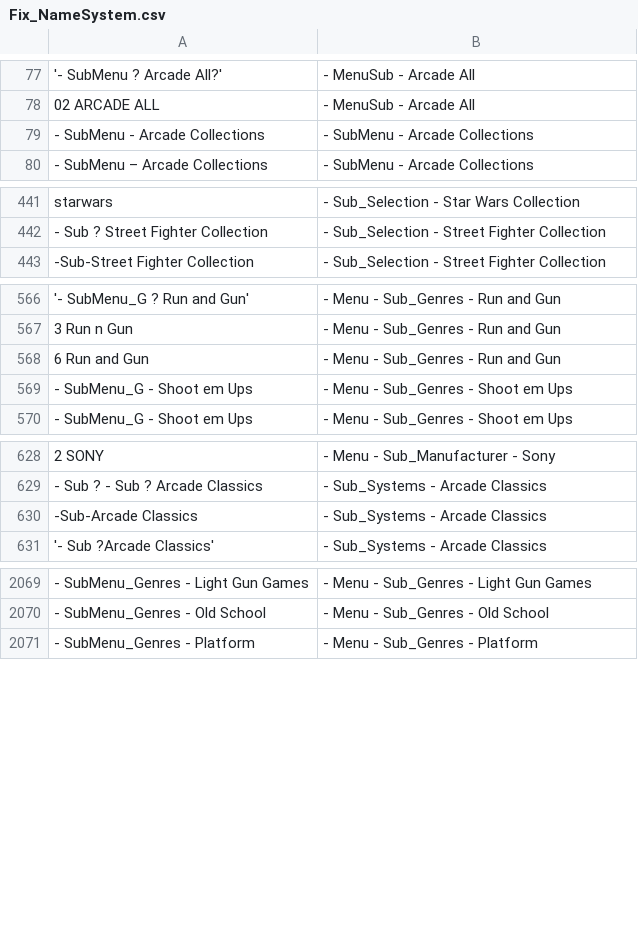
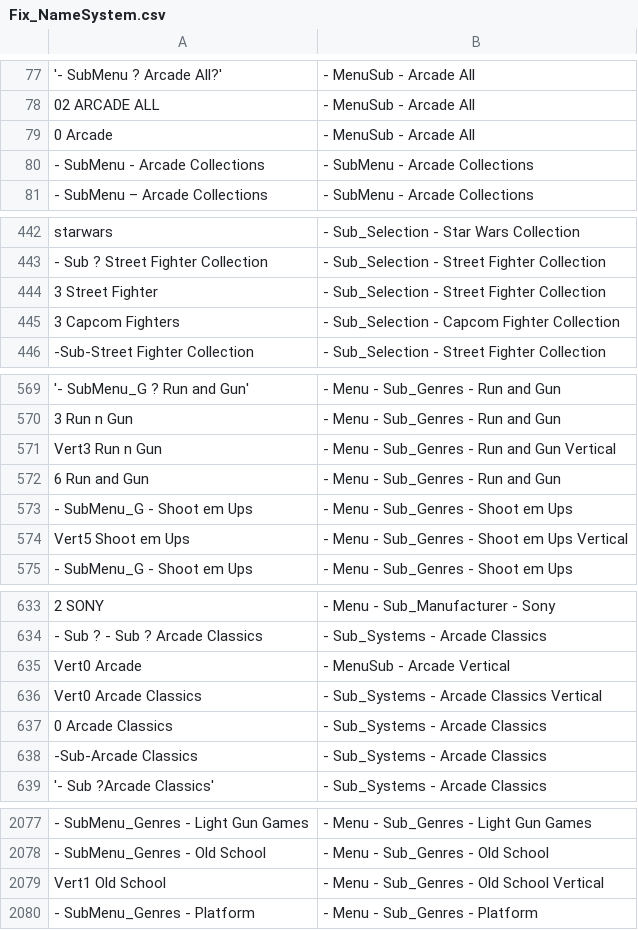
Before and after one commit to Darkbelmonte/RetroManeger, a CSV file: core/maneger/Data/Fix_NameSystem.csv, drawn as a sheet; only a part is shown, gaps mark what is left out; the diff names each change by its address in the sheet, - before the commit and + after, or states it on an @@ line.

```diff
--- a/core/maneger/Data/Fix_NameSystem.csv
+++ b/core/maneger/Data/Fix_NameSystem.csv
+row 79: 0 Arcade | - MenuSub - Arcade All
+row 444: 3 Street Fighter | - Sub_Selection - Street Fighter Collection
+row 445: 3 Capcom Fighters | - Sub_Selection - Capcom Fighter Collection
+row 571: Vert3 Run n Gun | - Menu - Sub_Genres - Run and Gun Vertical
+row 574: Vert5 Shoot em Ups | - Menu - Sub_Genres - Shoot em Ups Vertical
+row 635: Vert0 Arcade | - MenuSub - Arcade Vertical
+row 636: Vert0 Arcade Classics | - Sub_Systems - Arcade Classics Vertical
+row 637: 0 Arcade Classics | - Sub_Systems - Arcade Classics
+row 2079: Vert1 Old School | - Menu - Sub_Genres - Old School Vertical
```
Also changed, not shown: 2 other files.
